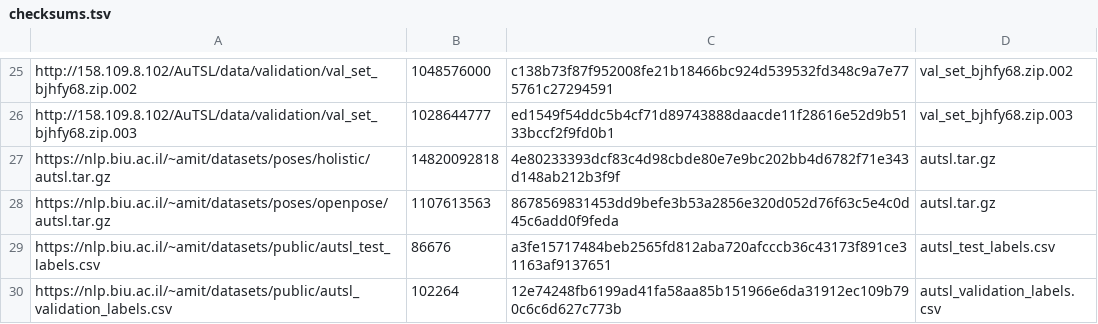
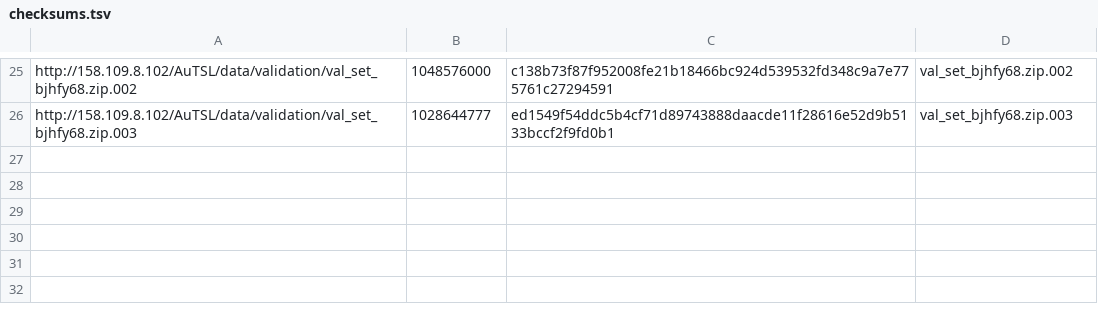
Before and after one commit to sign-language-processing/datasets, a TSV file: sign_language_datasets/datasets/autsl/checksums.tsv, drawn as a sheet; only a part is shown, gaps mark what is left out; the diff names each change by its address in the sheet, - before the commit and + after, or states it on an @@ line.

Commit message:
fix(datasets): move storage to gcs

```diff
--- a/sign_language_datasets/datasets/autsl/checksums.tsv
+++ b/sign_language_datasets/datasets/autsl/checksums.tsv
-row 27: https://nlp.biu.ac.il/~amit/datasets/poses/holistic/autsl.tar.gz | 14820092818 | 4e80233393dcf83c4d98cbde80e7e9bc202bb4d6782f71e343d148ab212b3f9f | autsl.tar.gz
-row 28: https://nlp.biu.ac.il/~amit/datasets/poses/openpose/autsl.tar.gz | 1107613563 | 8678569831453dd9befe3b53a2856e320d052d76f63c5e4c0d45c6add0f9feda | autsl.tar.gz
-row 29: https://nlp.biu.ac.il/~amit/datasets/public/autsl_test_labels.csv | 86676 | a3fe15717484beb2565fd812aba720afcccb36c43173f891ce31163af9137651 | autsl_test_labels.csv
-row 30: https://nlp.biu.ac.il/~amit/datasets/public/autsl_validation_labels.csv | 102264 | 12e74248fb6199ad41fa58aa85b151966e6da31912ec109b790c6c6d627c773b | autsl_validation_labels.csv
```
Also changed, not shown: 14 other files.
